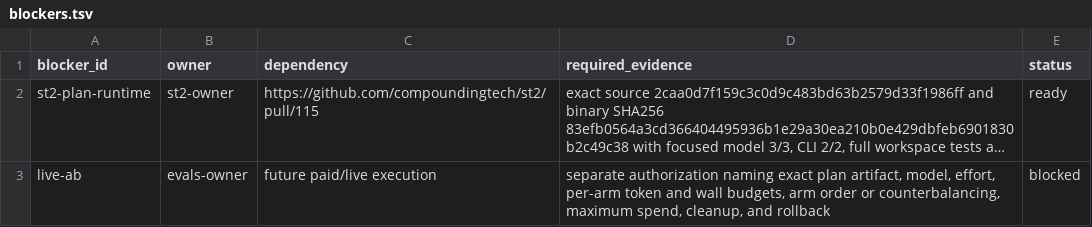
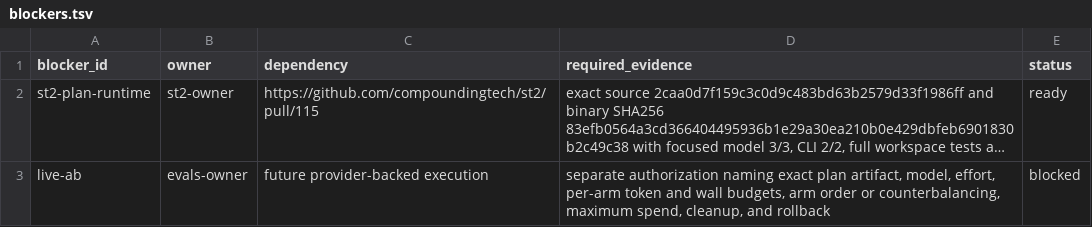
Before and after one commit to compoundingtech/evals, a TSV file: cells/catalog-plan-vs-direct-brief/fixture/blockers.tsv, drawn as a sheet; long unchanged cells end in …; the diff names each change by its address in the sheet, - before the commit and + after, or states it on an @@ line.

```diff
--- a/cells/catalog-plan-vs-direct-brief/fixture/blockers.tsv
+++ b/cells/catalog-plan-vs-direct-brief/fixture/blockers.tsv
-C3 (dependency): future paid/live execution
+C3 (dependency): future provider-backed execution
```
Also changed, not shown: cells/catalog-plan-vs-direct-brief/fixture/experiment.tsv, cells/catalog-plan-vs-direct-brief/fixture/measurement-schema.tsv, 17 other files.
